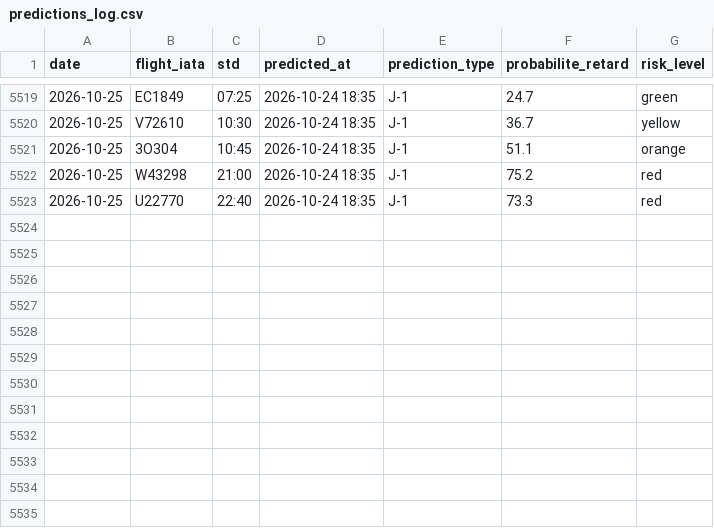
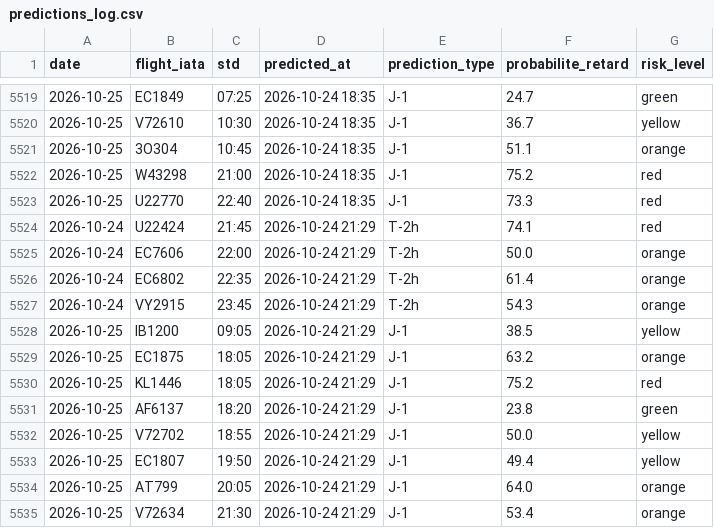
Before and after one commit to gauthierpotiron-pixel/bordeaux-flights, a CSV file: data/predictions_log.csv, drawn as a sheet; only a part is shown, gaps mark what is left out; the diff names each change by its address in the sheet, - before the commit and + after, or states it on an @@ line.

```diff
--- a/data/predictions_log.csv
+++ b/data/predictions_log.csv
+row 5524: 2026-10-24 | U22424 | 21:45 | 2026-10-24 21:29 | T-2h | 74.1 | red
+row 5525: 2026-10-24 | EC7606 | 22:00 | 2026-10-24 21:29 | T-2h | 50.0 | orange
+row 5526: 2026-10-24 | EC6802 | 22:35 | 2026-10-24 21:29 | T-2h | 61.4 | orange
+row 5527: 2026-10-24 | VY2915 | 23:45 | 2026-10-24 21:29 | T-2h | 54.3 | orange
+row 5528: 2026-10-25 | IB1200 | 09:05 | 2026-10-24 21:29 | J-1 | 38.5 | yellow
+row 5529: 2026-10-25 | EC1875 | 18:05 | 2026-10-24 21:29 | J-1 | 63.2 | orange
+row 5530: 2026-10-25 | KL1446 | 18:05 | 2026-10-24 21:29 | J-1 | 75.2 | red
+row 5531: 2026-10-25 | AF6137 | 18:20 | 2026-10-24 21:29 | J-1 | 23.8 | green
+row 5532: 2026-10-25 | V72702 | 18:55 | 2026-10-24 21:29 | J-1 | 50.0 | yellow
+row 5533: 2026-10-25 | EC1807 | 19:50 | 2026-10-24 21:29 | J-1 | 49.4 | yellow
+row 5534: 2026-10-25 | AT799 | 20:05 | 2026-10-24 21:29 | J-1 | 64.0 | orange
+row 5535: 2026-10-25 | V72634 | 21:30 | 2026-10-24 21:29 | J-1 | 53.4 | orange
```
Also changed, not shown: 2 other files.
